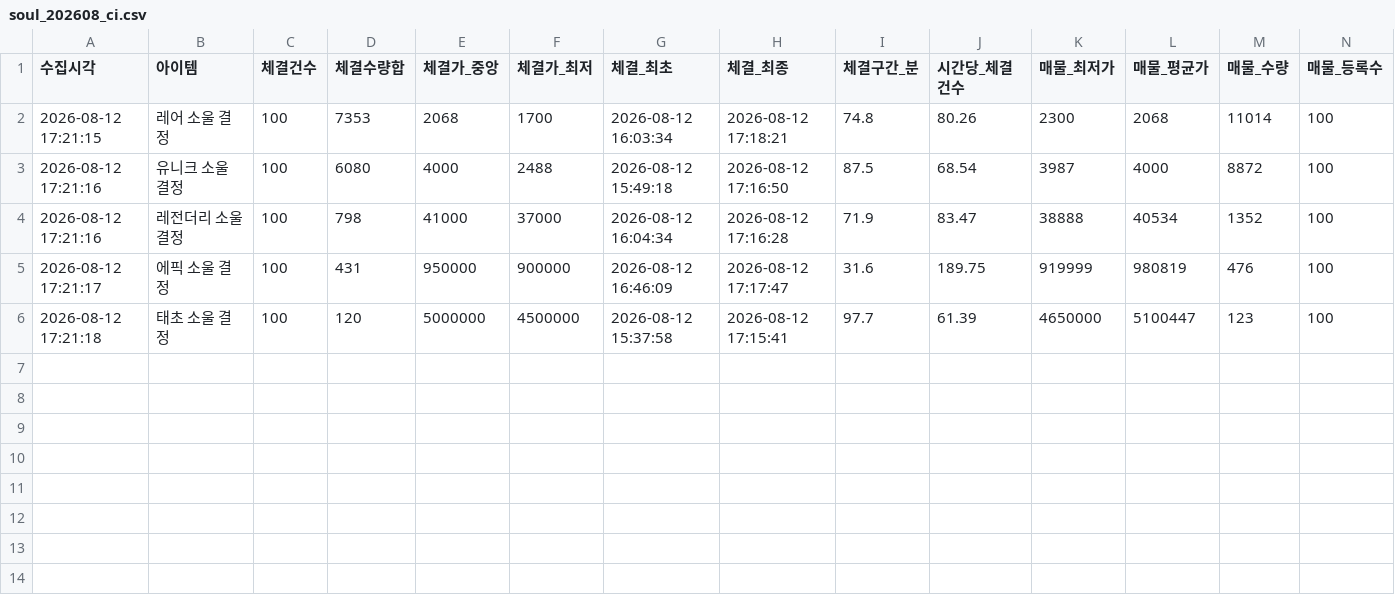
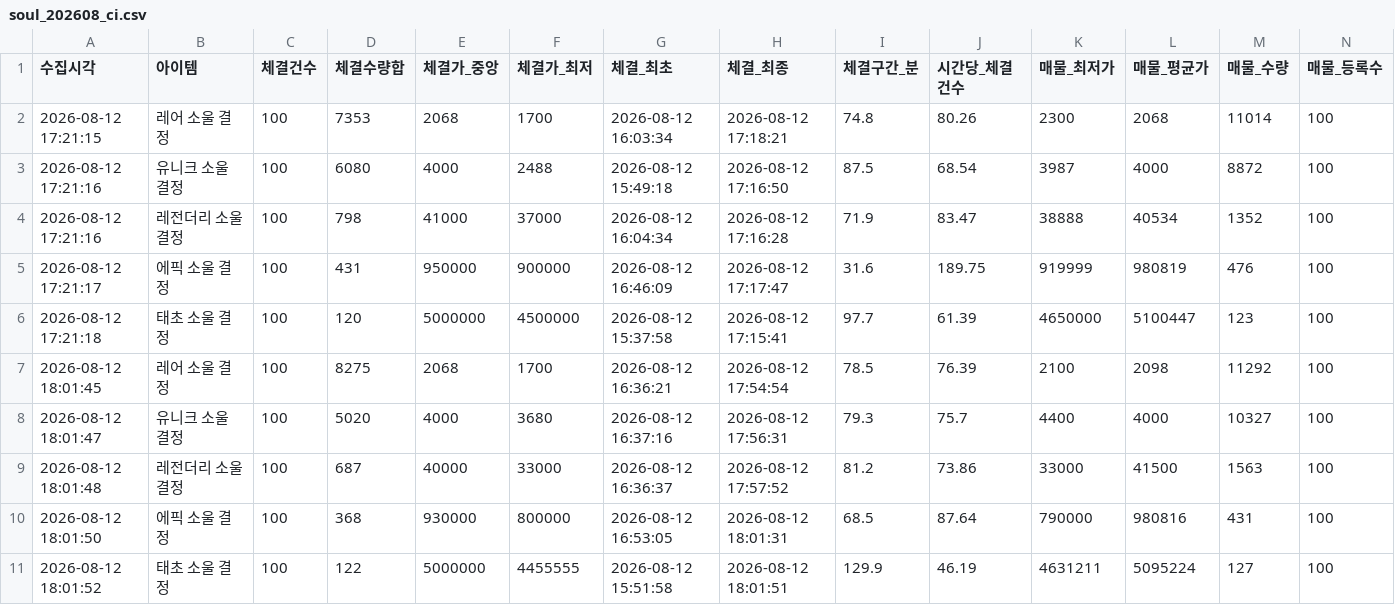
Before and after one commit to maple-rain/GameDesignStudy, a CSV file: SystemAnalysis/tools/data/soul_202608_ci.csv, drawn as a sheet.

```diff
--- a/SystemAnalysis/tools/data/soul_202608_ci.csv
+++ b/SystemAnalysis/tools/data/soul_202608_ci.csv
@@ -6 +6,6 @@
 2026-08-12 17:21:18,태초 소울 결정,100,120,5000000,4500000,2026-08-12 15:37:58,2026-08-12 17:15:41,97.7,61.39,4650000,5100447,123,100
+2026-08-12 18:01:45,레어 소울 결정,100,8275,2068,1700,2026-08-12 16:36:21,2026-08-12 17:54:54,78.5,76.39,2100,2098,11292,100
+2026-08-12 18:01:47,유니크 소울 결정,100,5020,4000,3680,2026-08-12 16:37:16,2026-08-12 17:56:31,79.3,75.7,4400,4000,10327,100
+2026-08-12 18:01:48,레전더리 소울 결정,100,687,40000,33000,2026-08-12 16:36:37,2026-08-12 17:57:52,81.2,73.86,33000,41500,1563,100
+2026-08-12 18:01:50,에픽 소울 결정,100,368,930000,800000,2026-08-12 16:53:05,2026-08-12 18:01:31,68.5,87.64,790000,980816,431,100
+2026-08-12 18:01:52,태초 소울 결정,100,122,5000000,4455555,2026-08-12 15:51:58,2026-08-12 18:01:51,129.9,46.19,4631211,5095224,127,100
```
